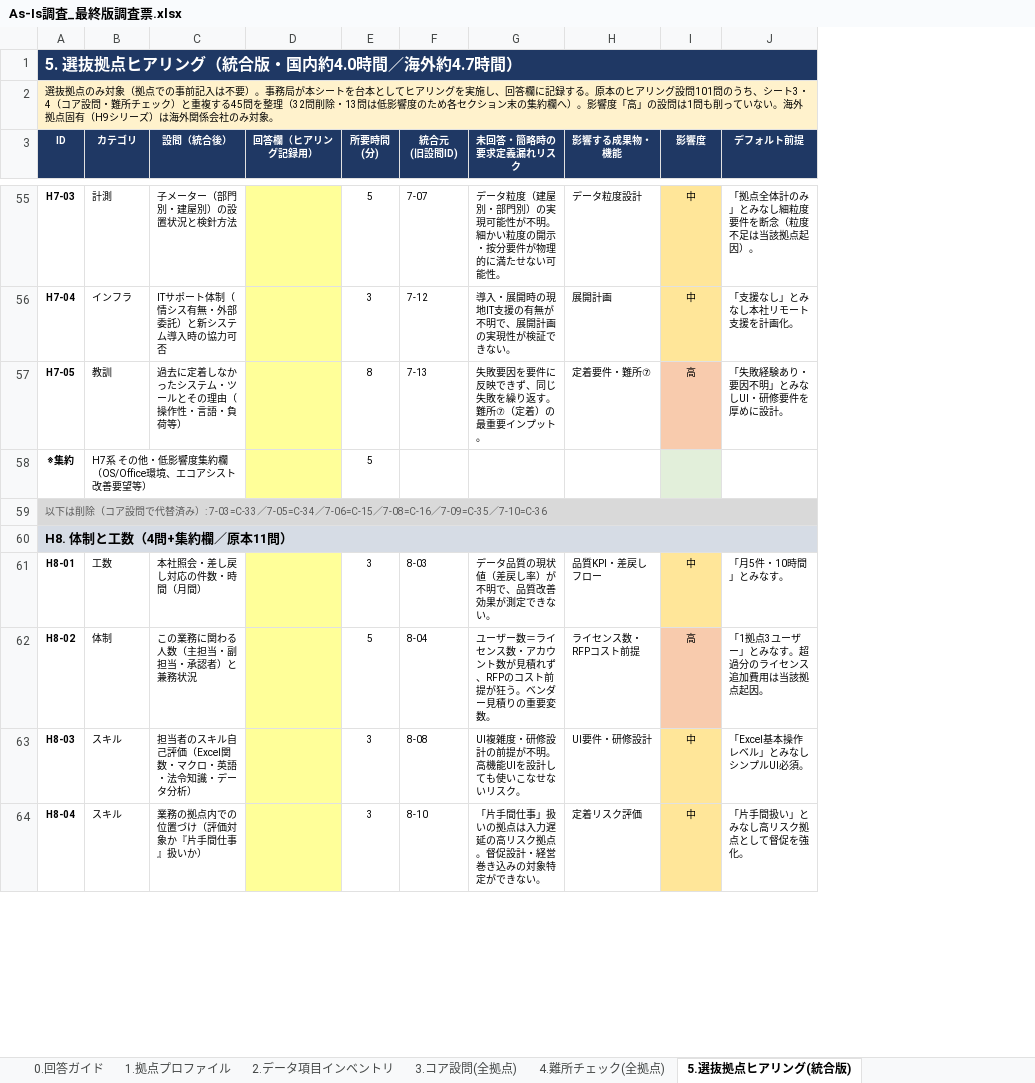
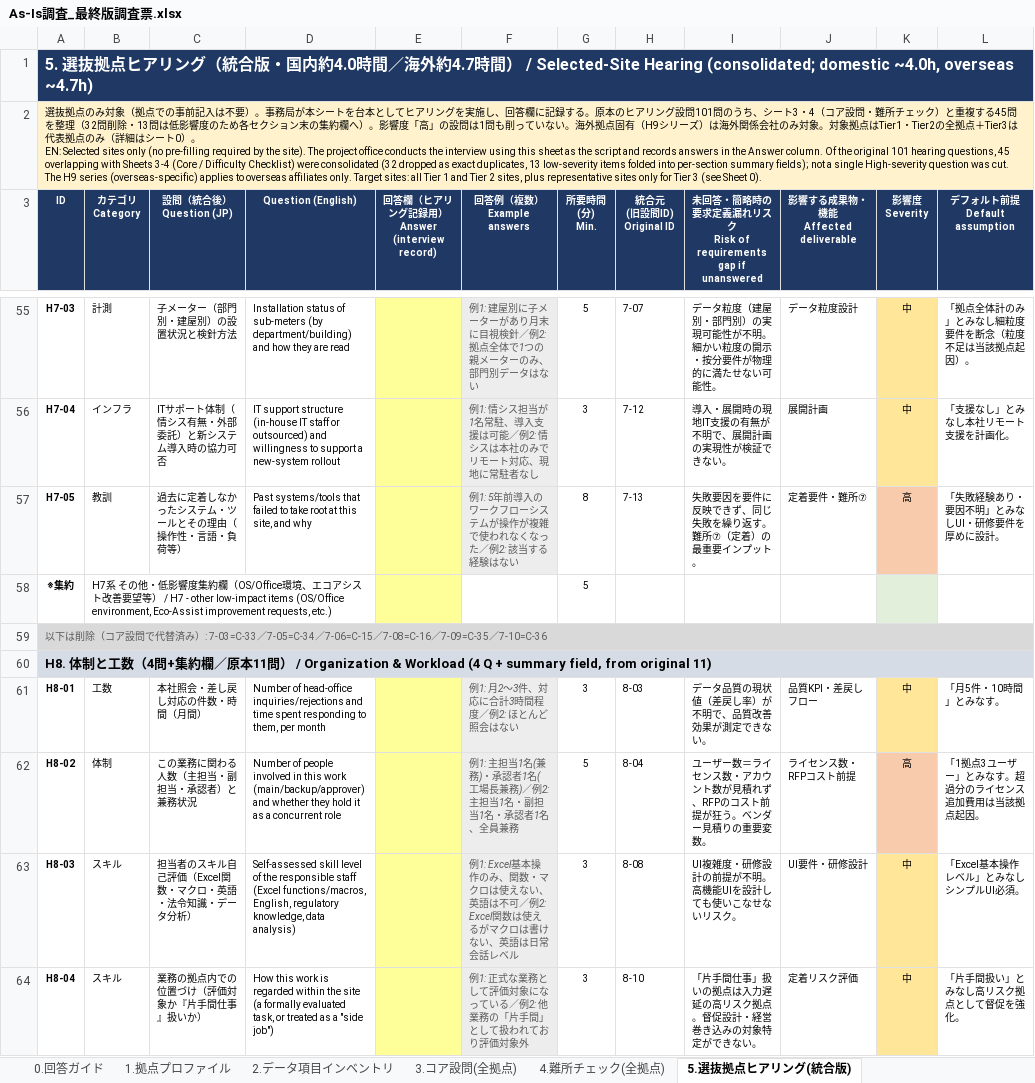
Before and after one commit to tk-tus2-cloud/free_creative, an Excel workbook: docs/As-Is調査_最終版調査票.xlsx, sheet 5.選抜拠点ヒアリング(統合版), drawn as a sheet; only a part is shown, gaps mark what is left out; values as stored, in another font and other column widths than the file's, no borders; removed rows and columns are numbered as before the commit, all else as after; ↵ is a line break in a cell; the diff covers the shown part only; the diff names each change by its address in the sheet, - before the commit and + after, or states it on an @@ line.

```diff
--- a/docs/As-Is調査_最終版調査票.xlsx (sheet 5.選抜拠点ヒアリング(統合版))
+++ b/docs/As-Is調査_最終版調査票.xlsx (sheet 5.選抜拠点ヒアリング(統合版))
-column D (回答欄（ヒアリング記録用）), empty
+column D (Question (English)), rows 55-64: Installation status of sub-meters (by department/building) and how they are read | IT support structure (in-house IT staff or outsourced) and willingness to support a new-system rollout | Past systems/tools that failed to take root at this site, and why |  |  |  | Number of head-office inquiries/rejections and time spent responding to them, per month | Number of people involved in this work (main/backup/approver) and whether they hold it as a concurrent role | Self-assessed skill level of the responsible staff (Excel functions/macros, English, regulatory knowledge, data analysis) | How this work is regarded within the site (a formally evaluated task, or treated as a "side job")
+column E, row 3: 回答欄（ヒアリング記録用） ↵ Answer (interview record)
+column F (回答例（複数） Example answers), rows 55-64: 例1: 建屋別に子メーターがあり月末に目視検針／例2: 拠点全体で1つの親メーターのみ、部門別データはない | 例1: 情シス担当が1名常駐、導入支援は可能／例2: 情シスは本社のみでリモート対応、現地に常駐者なし | 例1: 5年前導入のワークフローシステムが操作が複雑で使われなくなった／例2: 該当する経験はない |  |  |  | 例1: 月2〜3件、対応に合計3時間程度／例2: ほとんど照会はない | 例1: 主担当1名(兼務)・承認者1名(工場長兼務)／例2: 主担当1名・副担当1名・承認者1名、全員兼務 | 例1: Excel基本操作のみ、関数・マクロは使えない、英語は不可／例2: Excel関数は使えるがマクロは書けない、英語は日常会話レベル | 例1: 正式な業務として評価対象になっている／例2: 他業務の「片手間」として扱われており評価対象外
-A1 (ID): …4.7時間）
+A1 (ID): …4.7時間） / Selected-Site Hearing (consolidated; domestic ~4.0h, overseas ~4.7h)
-A2 (ID): …み対象。
+A2 (ID): …み対象。対象拠点はTier1・Tier2の全拠点＋Tier3は代表拠点のみ（詳細はシート0）。 ↵ EN: Selected sites only (no pre-filling required by the site). The project office conducts the interview using this sheet as the script and records answers in the Answer column. Of the original 101 hearing questions, 45 overlapping with Sheets 3-4 (Core / Difficulty Checklist) were consolidated (32 dropped as exact duplicates, 13 low-severity items folded into per-section summary fields); not a single High-severity question was cut. The H9 series (overseas-specific) applies to overseas affiliates only. Target sites: all Tier 1 and Tier 2 sites, plus representative sites only for Tier 3 (see Sheet 0).
-B3: カテゴリ
+B3: カテゴリ ↵ Category
-C3: 設問（統合後）
+C3: 設問（統合後） ↵ Question (JP)
-G3: 所要時間 ↵ (分)
+G3: 所要時間 ↵ (分) ↵ Min.
-H3: 統合元 ↵ (旧設問ID)
+H3: 統合元 ↵ (旧設問ID) ↵ Original ID
-I3: 未回答・簡略時の要求定義漏れリスク
+I3: 未回答・簡略時の要求定義漏れリスク ↵ Risk of requirements gap if unanswered
-J3: 影響する成果物・機能
+J3: 影響する成果物・機能 ↵ Affected deliverable
-K3: 影響度
+K3: 影響度 ↵ Severity
-L3: デフォルト前提
+L3: デフォルト前提 ↵ Default assumption
-B58 (カテゴリ Category): …要望等）
+B58 (カテゴリ Category): …要望等） / H7 - other low-impact items (OS/Office environment, Eco-Assist improvement requests, etc.)
-A60 (ID): …本11問）
+A60 (ID): …本11問） / Organization & Workload (4 Q + summary field, from original 11)
```
Also changed, not shown: 11 edited cells elsewhere in this sheet, sheet 1.拠点プロファイル, sheet 3.コア設問(全拠点), sheet 2.データ項目インベントリ, sheet 4.難所チェック(全拠点), sheet 0.回答ガイド.
